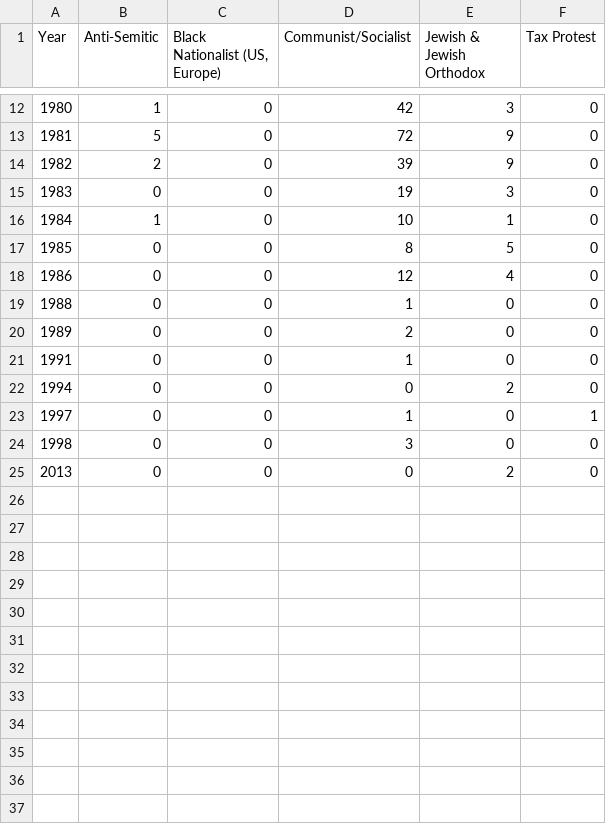
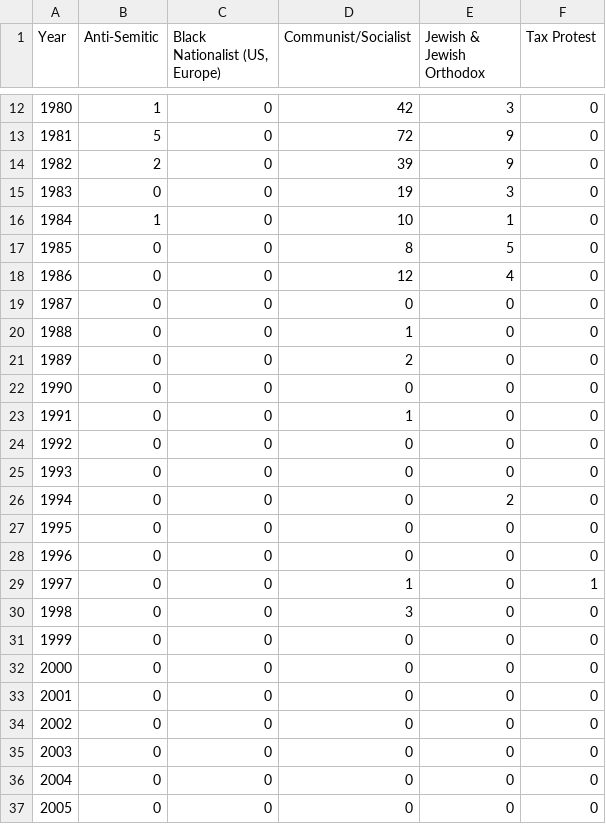
Before and after one commit to com-480-data-visualization/project-2023-yeravizard, a CSV file: data/attacks_per_ideology/sub_ethnonat_ideologies.csv, drawn as a sheet; only a part is shown, gaps mark what is left out; the shorter side is filled out with more unchanged rows; the diff covers the shown part only.

```diff
--- a/data/attacks_per_ideology/sub_ethnonat_ideologies.csv
+++ b/data/attacks_per_ideology/sub_ethnonat_ideologies.csv
@@ -18,7 +18,20 @@ Year,Anti-Semitic,"Black Nationalist (US, Europe)",Communist/Socialist,Jewish &
 1986,0,0,12,4,0
+1987,0,0,0,0,0
 1988,0,0,1,0,0
 1989,0,0,2,0,0
+1990,0,0,0,0,0
 1991,0,0,1,0,0
+1992,0,0,0,0,0
+1993,0,0,0,0,0
 1994,0,0,0,2,0
+1995,0,0,0,0,0
+1996,0,0,0,0,0
 1997,0,0,1,0,1
 1998,0,0,3,0,0
+1999,0,0,0,0,0
+2000,0,0,0,0,0
+2001,0,0,0,0,0
+2002,0,0,0,0,0
+2003,0,0,0,0,0
+2004,0,0,0,0,0
+2005,0,0,0,0,0
```
Also changed, not shown: 11 added rows elsewhere in this file, data/attacks_per_ideology/sub_left_ideologies.csv, data/attacks_per_ideology/sub_religious_ideologies.csv, 7 other files.
